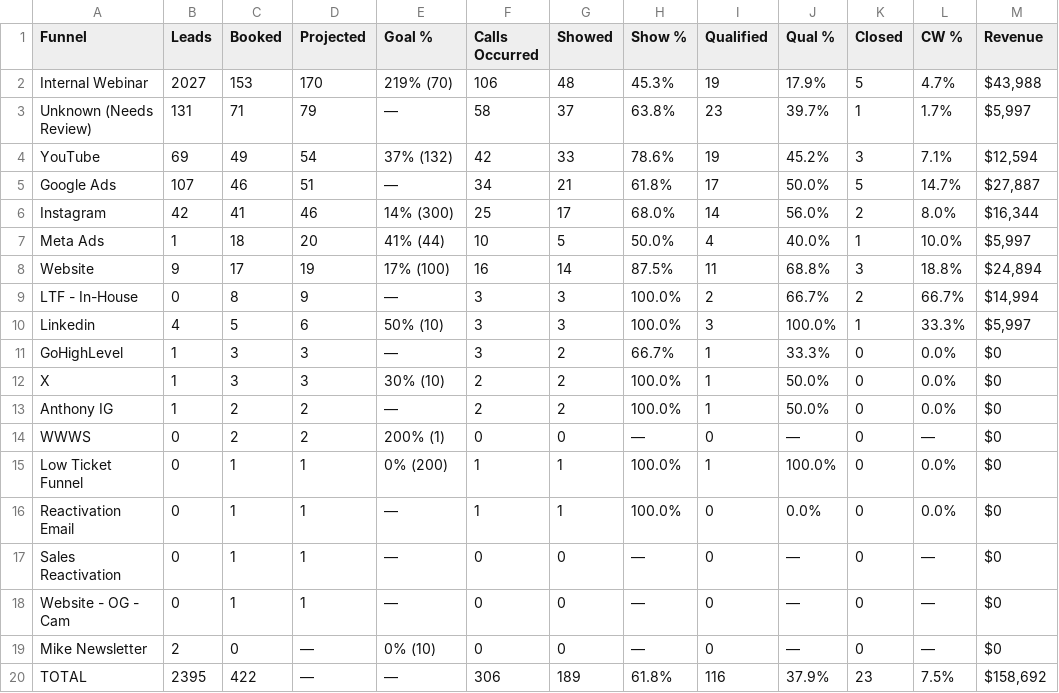
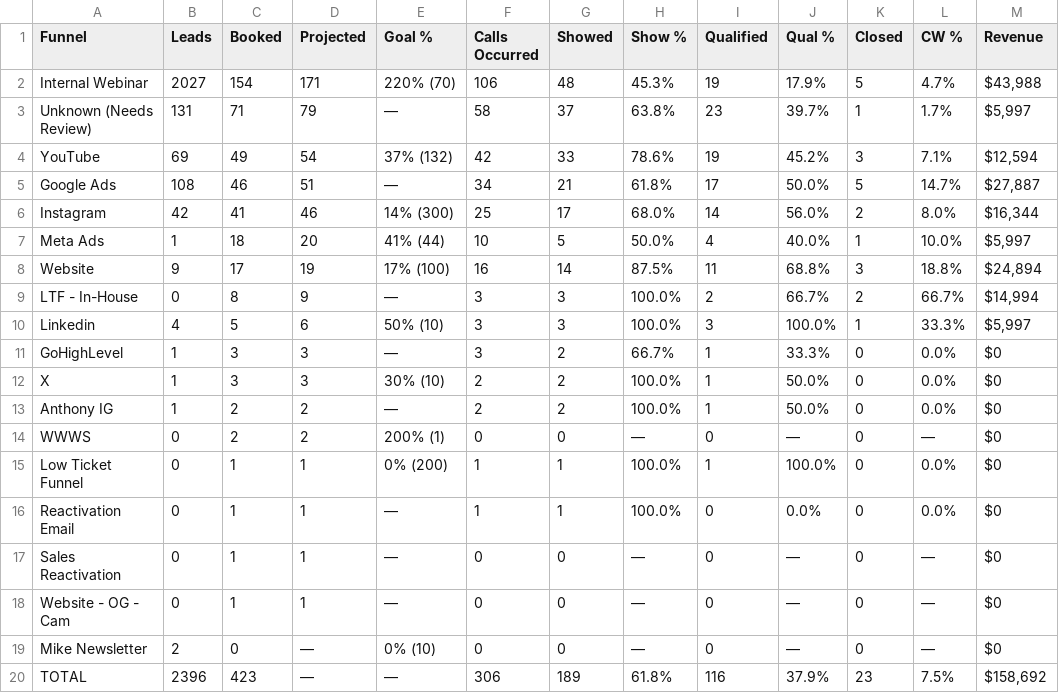
Before and after one commit to AIMS-Product/mtd-funnel-dashboard, a CSV file: v2/reports/funnel-2026-11.csv, drawn as a sheet; only a part is shown; the diff names each change by its address in the sheet, - before the commit and + after, or states it on an @@ line.

```diff
--- a/v2/reports/funnel-2026-11.csv
+++ b/v2/reports/funnel-2026-11.csv
-C2 (Booked): 153
+C2 (Booked): 154
-D2 (Projected): 170
+D2 (Projected): 171
-E2 (Goal %): 219% (70)
+E2 (Goal %): 220% (70)
-B5 (Leads): 107
+B5 (Leads): 108
-B20 (Leads): 2395
+B20 (Leads): 2396
-C20 (Booked): 422
+C20 (Booked): 423
```
Also changed, not shown: v2/reports/setters-2026-11.csv, v2/reports/team-2026-11.csv, 3 other files.
